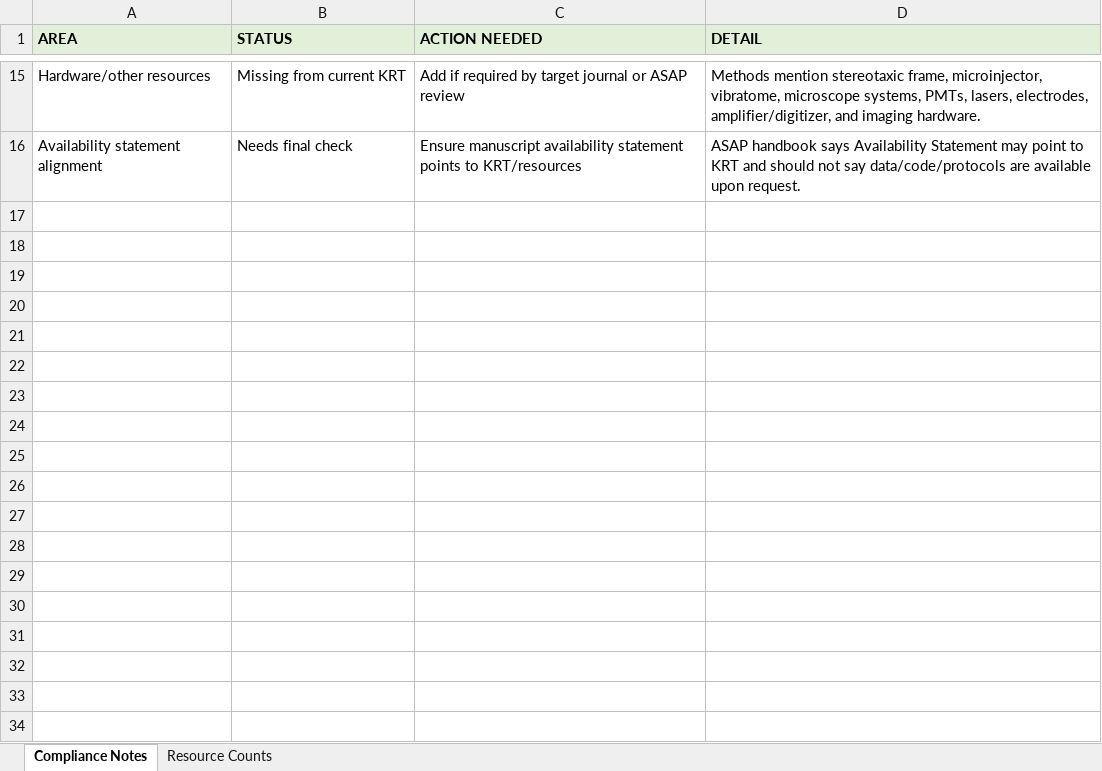
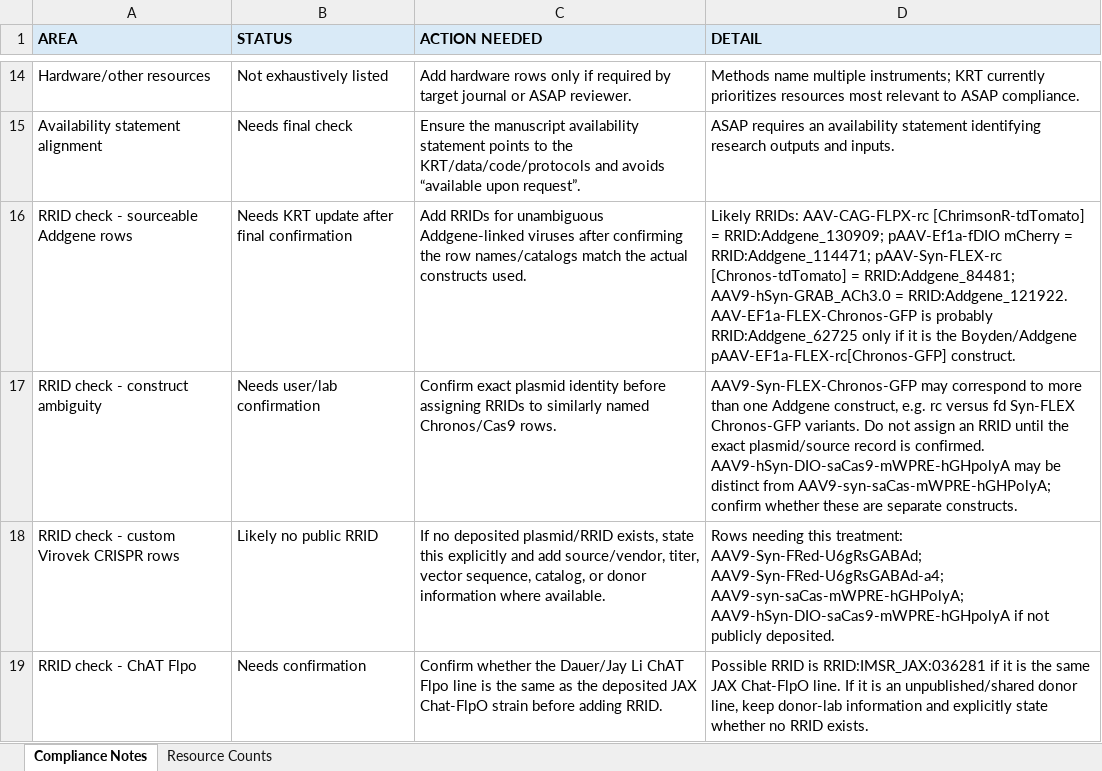
Before and after one commit to vernonclarke/analysis_Belal2026, an Excel workbook: Key Resources/ASAP_Key_Resources_DANDI_001832_Compliance_Notes.xlsx, sheet Compliance Notes, drawn as a sheet; only a part is shown, gaps mark what is left out; values as stored, in another font and other column widths than the file's, no borders; addresses are those after the commit; the diff covers the shown part only; the diff names each change by its address in the sheet, - before the commit and + after, or states it on an @@ line.

```diff
--- a/Key Resources/ASAP_Key_Resources_DANDI_001832_Compliance_Notes.xlsx (sheet Compliance Notes)
+++ b/Key Resources/ASAP_Key_Resources_DANDI_001832_Compliance_Notes.xlsx (sheet Compliance Notes)
-A1:D1 fill: #E2F0D9
+A1:D1 fill: #D9EAF7
-B14 (STATUS): Missing from current KRT
+B14 (STATUS): Not exhaustively listed
-C14 (ACTION NEEDED): Add if required by target journal or ASAP review
+C14 (ACTION NEEDED): Add hardware rows only if required by target journal or ASAP reviewer.
-D14 (DETAIL): Methods mention stereotaxic frame, microinjector, vibratome, microscope systems, PMTs, lasers, electrodes, amplifier/digitizer, and imaging hardware.
+D14 (DETAIL): Methods name multiple instruments; KRT currently prioritizes resources most relevant to ASAP compliance.
-C15 (ACTION NEEDED): Ensure manuscript availability statement points to KRT/resources
+C15 (ACTION NEEDED): Ensure the manuscript availability statement points to the KRT/data/code/protocols and avoids “available upon request”.
-D15 (DETAIL): ASAP handbook says Availability Statement may point to KRT and should not say data/code/protocols are available upon request.
+D15 (DETAIL): ASAP requires an availability statement identifying research outputs and inputs.
+row 16: RRID check - sourceable Addgene rows | Needs KRT update after final confirmation | Add RRIDs for unambiguous Addgene-linked viruses after confirming the row names/catalogs match the actual constructs used. | Likely RRIDs: AAV-CAG-FLPX-rc [ChrimsonR-tdTomato] = RRID:Addgene_130909; pAAV-Ef1a-fDIO mCherry = RRID:Addgene_114471; pAAV-Syn-FLEX-rc [Chronos-tdTomato] = RRID:Addgene_84481; AAV9-hSyn-GRAB_ACh3.0 = RRID:Addgene_121922. AAV-EF1a-FLEX-Chronos-GFP is probably RRID:Addgene_62725 only if it is the Boyden/Addgene pAAV-EF1a-FLEX-rc[Chronos-GFP] construct.
+row 17: RRID check - construct ambiguity | Needs user/lab confirmation | Confirm exact plasmid identity before assigning RRIDs to similarly named Chronos/Cas9 rows. | AAV9-Syn-FLEX-Chronos-GFP may correspond to more than one Addgene construct, e.g. rc versus fd Syn-FLEX Chronos-GFP variants. Do not assign an RRID until the exact plasmid/source record is confirmed. AAV9-hSyn-DIO-saCas9-mWPRE-hGHpolyA may be distinct from AAV9-syn-saCas-mWPRE-hGHPolyA; confirm whether these are separate constructs.
+row 18: RRID check - custom Virovek CRISPR rows | Likely no public RRID | If no deposited plasmid/RRID exists, state this explicitly and add source/vendor, titer, vector sequence, catalog, or donor information where available. | Rows needing this treatment: AAV9-Syn-FRed-U6gRsGABAd; AAV9-Syn-FRed-U6gRsGABAd-a4; AAV9-syn-saCas-mWPRE-hGHPolyA; AAV9-hSyn-DIO-saCas9-mWPRE-hGHpolyA if not publicly deposited.
+row 19: RRID check - ChAT Flpo | Needs confirmation | Confirm whether the Dauer/Jay Li ChAT Flpo line is the same as the deposited JAX Chat-FlpO strain before adding RRID. | Possible RRID is RRID:IMSR_JAX:036281 if it is the same JAX Chat-FlpO line. If it is an unpublished/shared donor line, keep donor-lab information and explicitly state whether no RRID exists.
```
Also changed, not shown: 2 added rows, 3 removed rows and 25 edited cells elsewhere in this sheet, sheet Resource Counts, Key Resources/ASAP_Key_Resources_DANDI_001832.xlsx, 17 other files.
